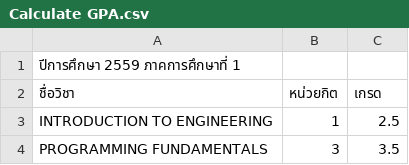
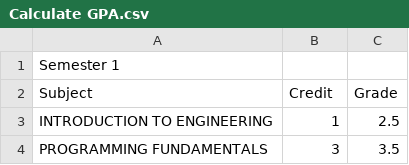
Before and after one commit to ton00987/GPA-Calculator, a CSV file: Calculate GPA.csv, drawn as a sheet; only a part is shown; the diff covers the shown part only.

```diff
--- a/Calculate GPA.csv
+++ b/Calculate GPA.csv
@@ -1,3 +1,3 @@
-ปีการศึกษา 2559 ภาคการศึกษาที่ 1,,
-ชื่อวิชา,หน่วยกิต,เกรด
+Semester 1,,
+Subject,Credit,Grade
 INTRODUCTION TO ENGINEERING,1,2.5
```
Also changed, not shown: 17 added rows, 16 removed rows and 8 edited cells elsewhere in this file, 1 other file.
